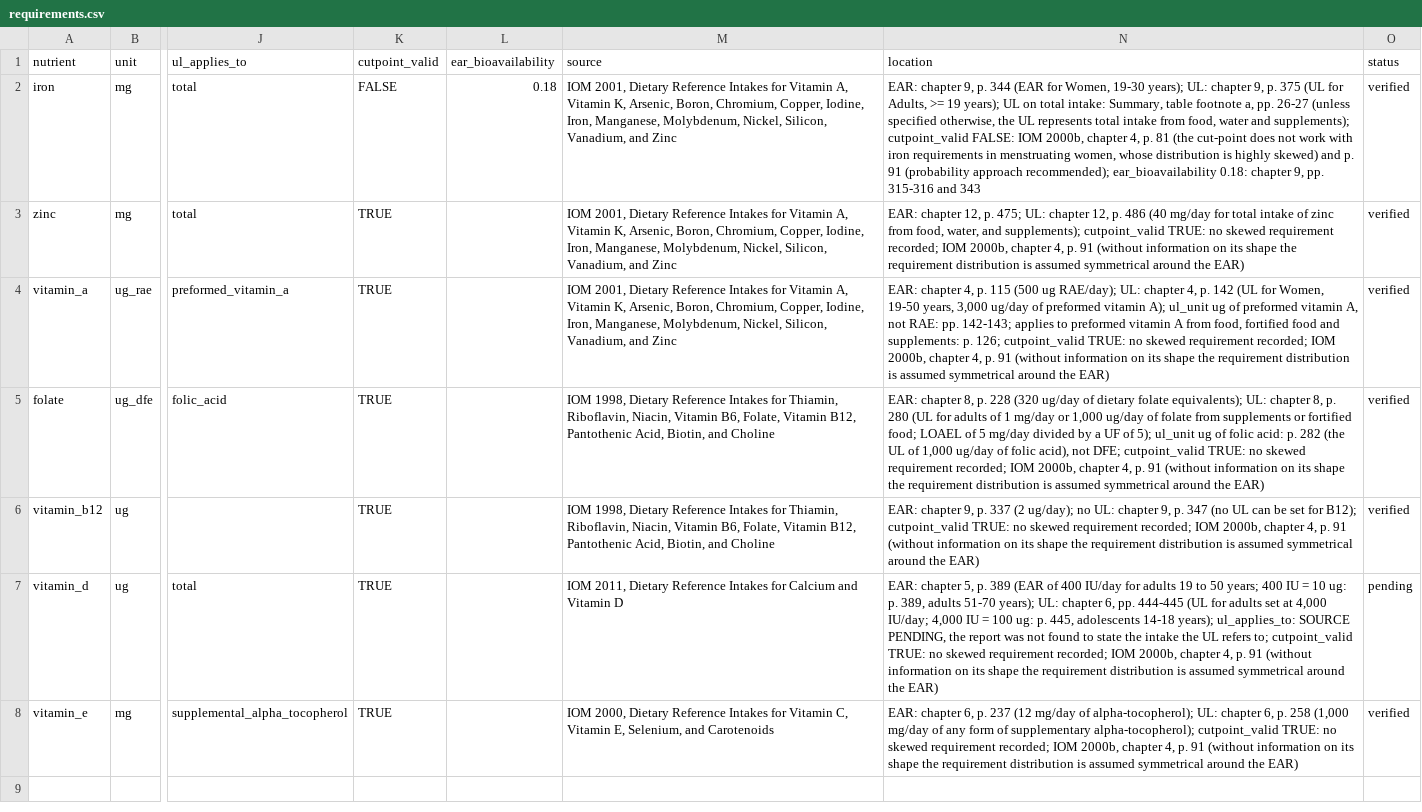
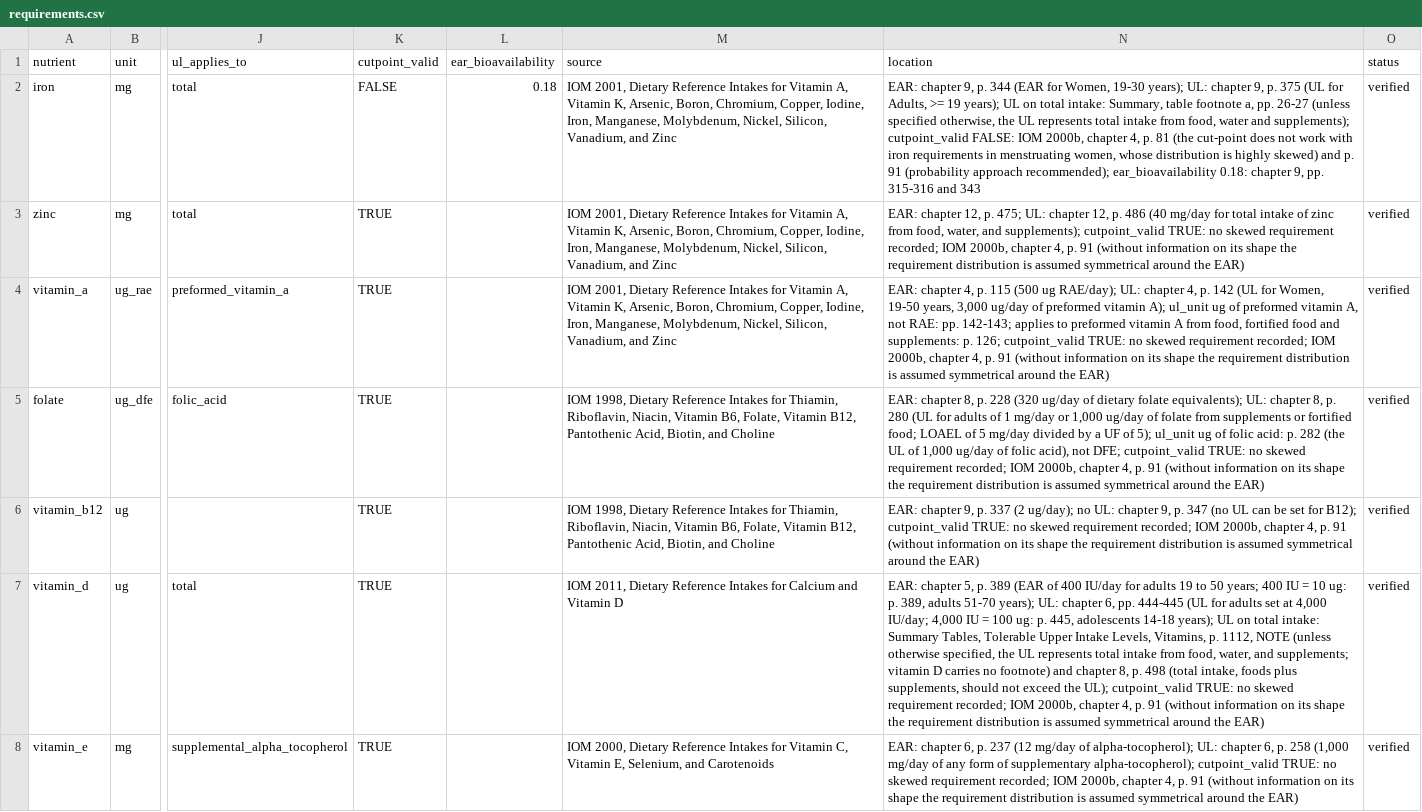
Before and after one commit to maicel1978/hcesfort, a CSV file: data-raw/requirements.csv, drawn as a sheet; only a part is shown, gaps mark what is left out; the diff names each change by its address in the sheet, - before the commit and + after, or states it on an @@ line.

```diff
--- a/data-raw/requirements.csv
+++ b/data-raw/requirements.csv
-N7 (location): …14-18 years); ul_applies_to: SOURCE PENDING, the report was not found to state the intake the UL refers to; cutpoint_valid TRUE:…
+N7 (location): …14-18 years); UL on total intake: Summary Tables, Tolerable Upper Intake Levels, Vitamins, p. 1112, NOTE (unless otherwise specified, the UL represents total intake from food, water, and supplements; vitamin D carries no footnote) and chapter 8, p. 498 (total intake, foods plus supplements, should not exceed the UL); cutpoint_valid TRUE:…
-O7 (status): pending
+O7 (status): verified
```
Also changed, not shown: 7 other files.
